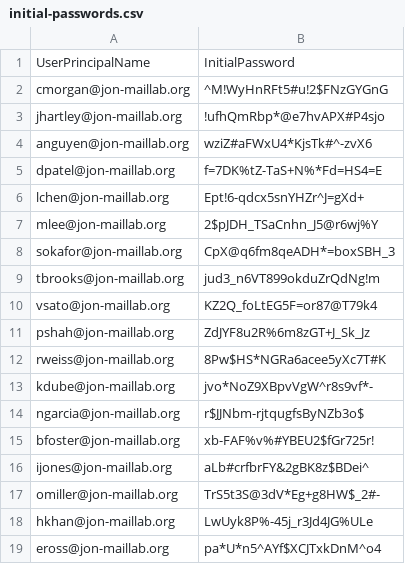
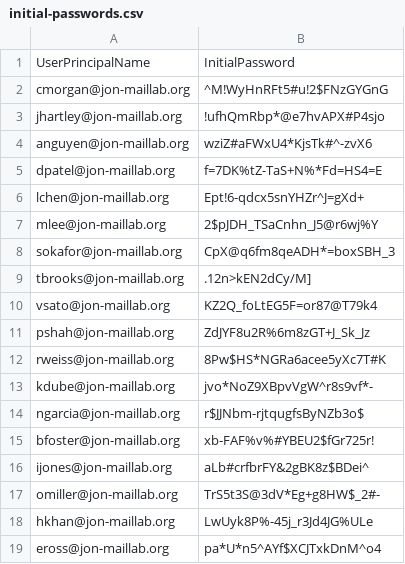
Before and after one commit to JWT890/microsoft-365-enterprise-admin-lab, a CSV file: output/initial-passwords.csv, drawn as a sheet.

```diff
--- a/output/initial-passwords.csv
+++ b/output/initial-passwords.csv
@@ -8,3 +8,3 @@
 "sokafor@jon-maillab.org","CpX@q6fm8qeADH*=boxSBH_3"
-"tbrooks@jon-maillab.org","jud3_n6VT899okduZrQdNg!m"
+"tbrooks@jon-maillab.org",".12n>kEN2dCy/M]"
 "vsato@jon-maillab.org","KZ2Q_foLtEG5F=or87@T79k4"
```
Also changed, not shown: 14 other files.
